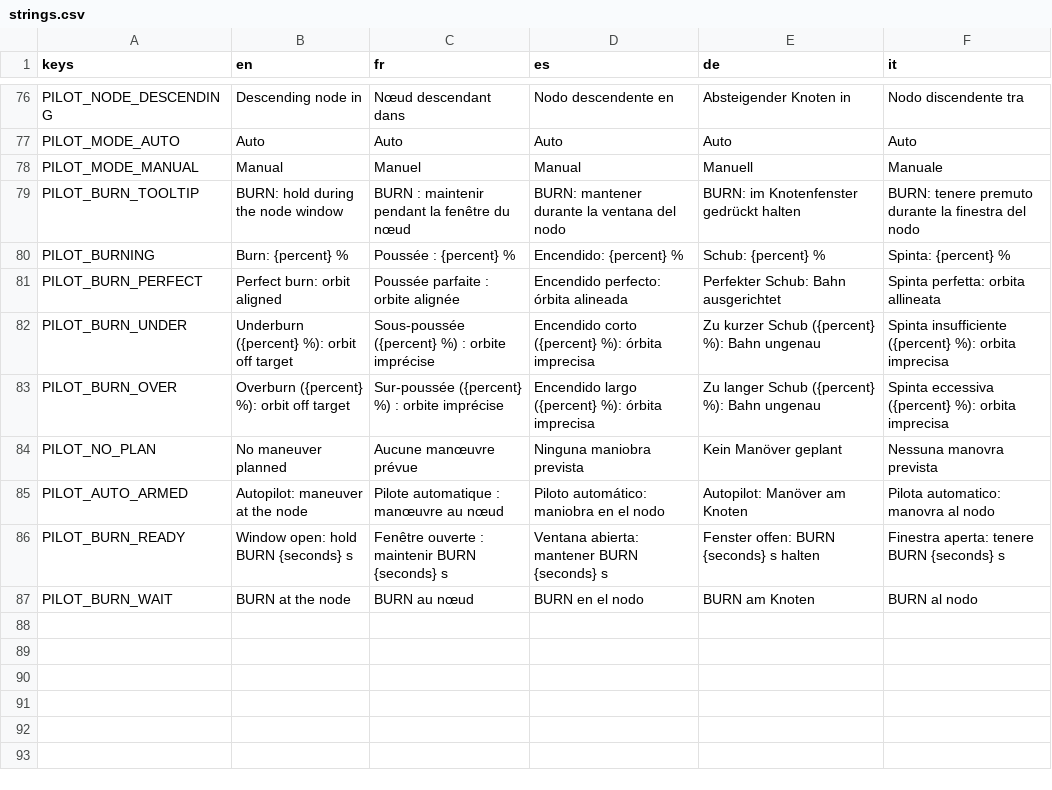
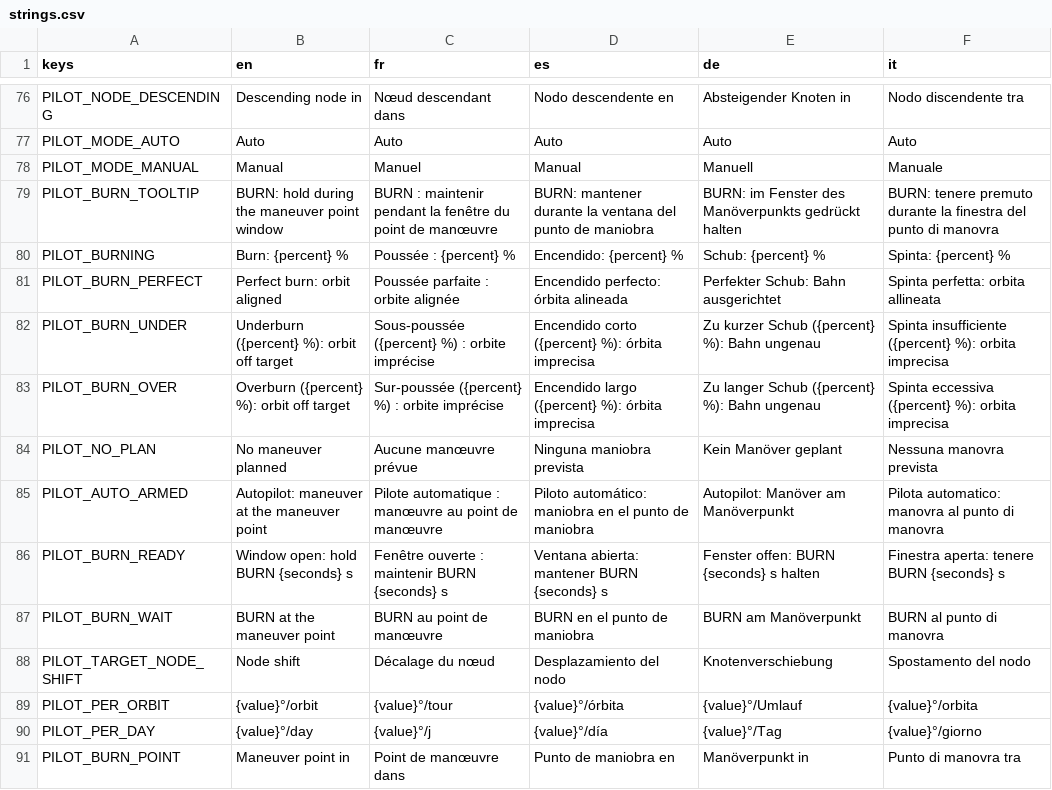
Before and after one commit to karkov2002/starnuke, a CSV file: locale/strings.csv, drawn as a sheet; only a part is shown, gaps mark what is left out.

```diff
--- a/locale/strings.csv
+++ b/locale/strings.csv
@@ -78,3 +78,3 @@ PILOT_MODE_AUTO,"Auto","Auto","Auto","Auto","Auto"
 PILOT_MODE_MANUAL,"Manual","Manuel","Manual","Manuell","Manuale"
-PILOT_BURN_TOOLTIP,"BURN: hold during the node window","BURN : maintenir pendant la fenêtre du nœud","BURN: mantener durante la ventana del nodo","BURN: im Knotenfenster gedrückt halten","BURN: tenere premuto durante la finestra del nodo"
+PILOT_BURN_TOOLTIP,"BURN: hold during the maneuver point window","BURN : maintenir pendant la fenêtre du point de manœuvre","BURN: mantener durante la ventana del punto de maniobra","BURN: im Fenster des Manöverpunkts gedrückt halten","BURN: tenere premuto durante la finestra del punto di manovra"
 PILOT_BURNING,"Burn: {percent} %","Poussée : {percent} %","Encendido: {percent} %","Schub: {percent} %","Spinta: {percent} %"
@@ -84,4 +84,8 @@ PILOT_BURN_OVER,"Overburn ({percent} %): orbit off target","Sur-poussée ({perce
 PILOT_NO_PLAN,"No maneuver planned","Aucune manœuvre prévue","Ninguna maniobra prevista","Kein Manöver geplant","Nessuna manovra prevista"
-PILOT_AUTO_ARMED,"Autopilot: maneuver at the node","Pilote automatique : manœuvre au nœud","Piloto automático: maniobra en el nodo","Autopilot: Manöver am Knoten","Pilota automatico: manovra al nodo"
+PILOT_AUTO_ARMED,"Autopilot: maneuver at the maneuver point","Pilote automatique : manœuvre au point de manœuvre","Piloto automático: maniobra en el punto de maniobra","Autopilot: Manöver am Manöverpunkt","Pilota automatico: manovra al punto di manovra"
 PILOT_BURN_READY,"Window open: hold BURN {seconds} s","Fenêtre ouverte : maintenir BURN {seconds} s","Ventana abierta: mantener BURN {seconds} s","Fenster offen: BURN {seconds} s halten","Finestra aperta: tenere BURN {seconds} s"
-PILOT_BURN_WAIT,"BURN at the node","BURN au nœud","BURN en el nodo","BURN am Knoten","BURN al nodo"
+PILOT_BURN_WAIT,"BURN at the maneuver point","BURN au point de manœuvre","BURN en el punto de maniobra","BURN am Manöverpunkt","BURN al punto di manovra"
+PILOT_TARGET_NODE_SHIFT,"Node shift","Décalage du nœud","Desplazamiento del nodo","Knotenverschiebung","Spostamento del nodo"
+PILOT_PER_ORBIT,"{value}°/orbit","{value}°/tour","{value}°/órbita","{value}°/Umlauf","{value}°/orbita"
+PILOT_PER_DAY,"{value}°/day","{value}°/j","{value}°/día","{value}°/Tag","{value}°/giorno"
+PILOT_BURN_POINT,"Maneuver point in","Point de manœuvre dans","Punto de maniobra en","Manöverpunkt in","Punto di manovra tra"
```
Also changed, not shown: 7 other files.
